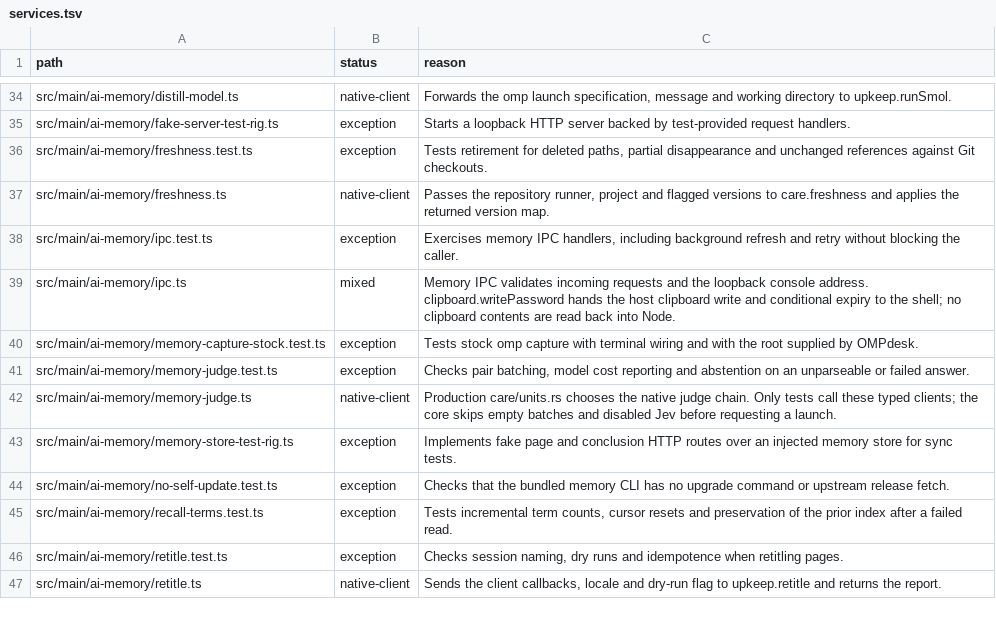
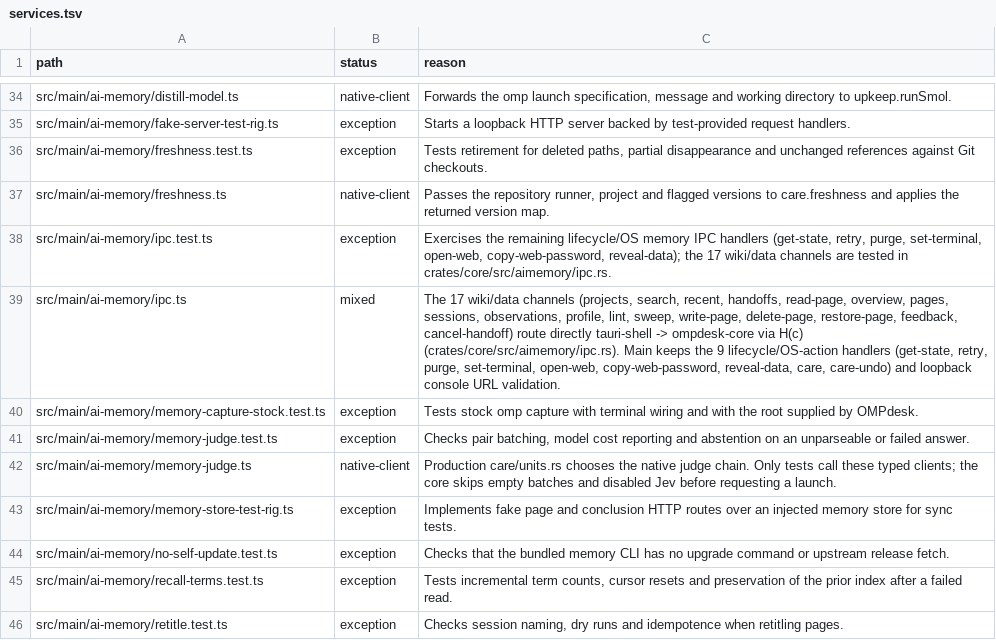
Before and after one commit to seuput-inc/ompdesk, a TSV file: docs/rust-inventory/services.tsv, drawn as a sheet; only a part is shown, gaps mark what is left out; the shorter side is filled out with more unchanged rows.

Commit message:
docs(native): record Batch 2 direct core IPC migration (preview:history + 17 ai-memory channels)

```diff
--- a/docs/rust-inventory/services.tsv
+++ b/docs/rust-inventory/services.tsv
@@ -37,4 +37,4 @@ src/main/ai-memory/freshness.test.ts	exception	Tests retirement for deleted path
 src/main/ai-memory/freshness.ts	native-client	Passes the repository runner, project and flagged versions to care.freshness and applies the returned version map.
-src/main/ai-memory/ipc.test.ts	exception	Exercises memory IPC handlers, including background refresh and retry without blocking the caller.
-src/main/ai-memory/ipc.ts	mixed	Memory IPC validates incoming requests and the loopback console address. clipboard.writePassword hands the host clipboard write and conditional expiry to the shell; no clipboard contents are read back into Node.
+src/main/ai-memory/ipc.test.ts	exception	Exercises the remaining lifecycle/OS memory IPC handlers (get-state, retry, purge, set-terminal, open-web, copy-web-password, reveal-data); the 17 wiki/data channels are tested in crates/core/src/aimemory/ipc.rs.
+src/main/ai-memory/ipc.ts	mixed	The 17 wiki/data channels (projects, search, recent, handoffs, read-page, overview, pages, sessions, observations, profile, lint, sweep, write-page, delete-page, restore-page, feedback, cancel-handoff) route directly tauri-shell -> ompdesk-core via H(c) (crates/core/src/aimemory/ipc.rs). Main keeps the 9 lifecycle/OS-action handlers (get-state, retry, purge, set-terminal, open-web, copy-web-password, reveal-data, care, care-undo) and loopback console URL validation.
 src/main/ai-memory/memory-capture-stock.test.ts	exception	Tests stock omp capture with terminal wiring and with the root supplied by OMPdesk.
```
Also changed, not shown: docs/rust-inventory/preview.tsv, 2 other files.
